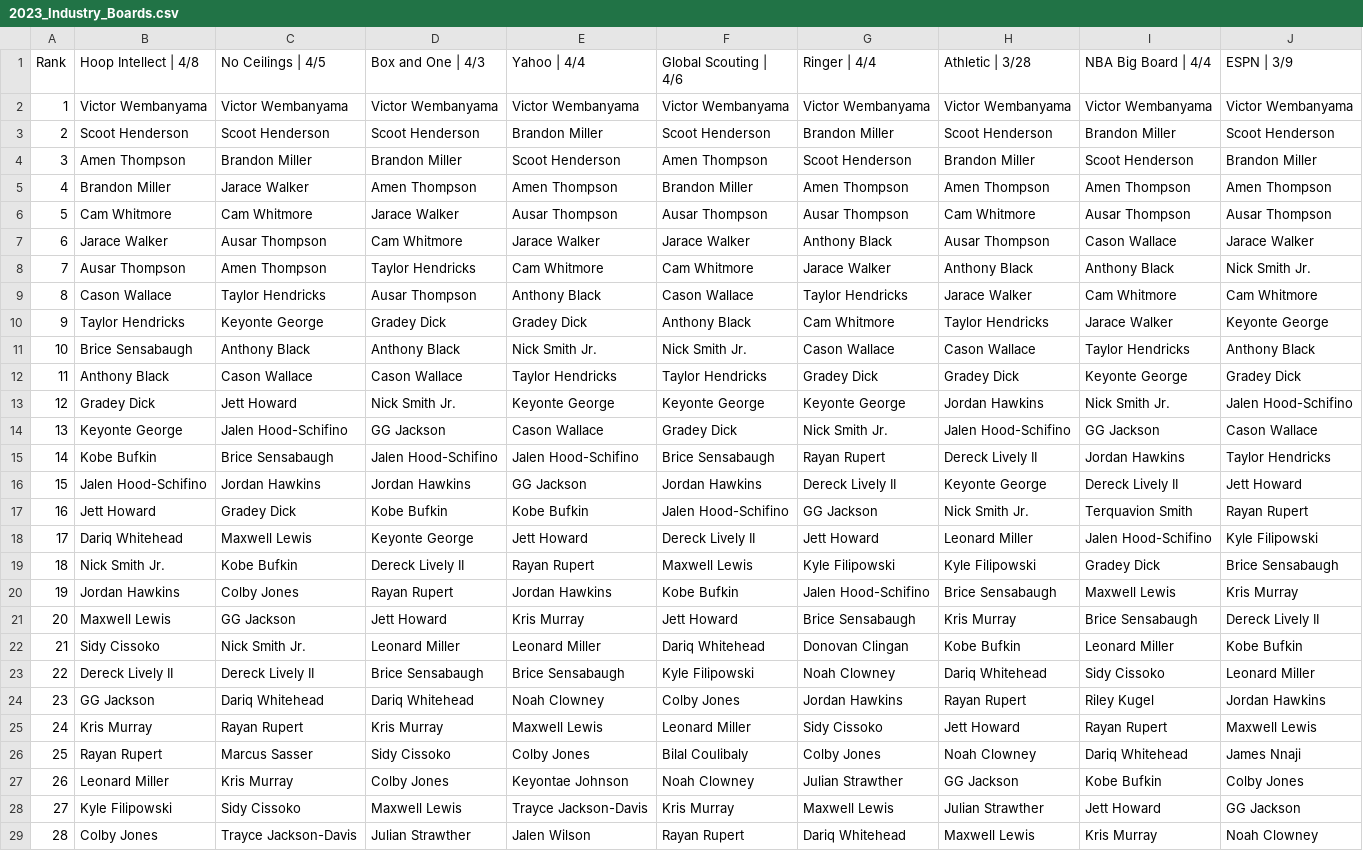
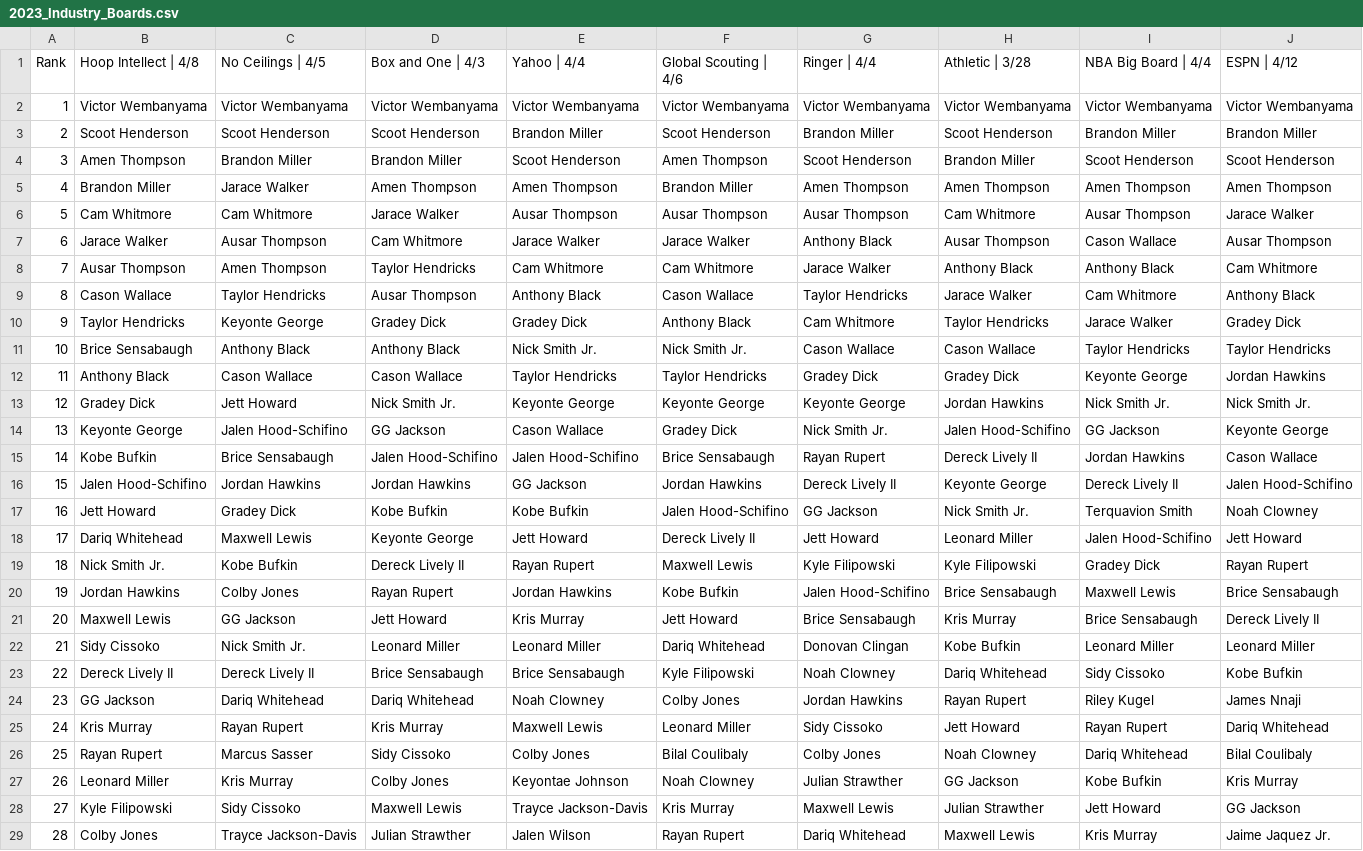
Before and after one commit to adambushman/basketball-data, a CSV file: draft/2023_Industry_Boards.csv, drawn as a sheet; only a part is shown; the diff covers the shown part only; the diff names each change by its address in the sheet, - before the commit and + after, or states it on an @@ line.

Commit message:
Updated with latest ESPN mock

```diff
--- a/draft/2023_Industry_Boards.csv
+++ b/draft/2023_Industry_Boards.csv
-J1: ESPN | 3/9
+J1: ESPN | 4/12
-J3 (ESPN | 4/12): Scoot Henderson
+J3 (ESPN | 4/12): Brandon Miller
-J4 (ESPN | 4/12): Brandon Miller
+J4 (ESPN | 4/12): Scoot Henderson
-J6 (ESPN | 4/12): Ausar Thompson
+J6 (ESPN | 4/12): Jarace Walker
-J7 (ESPN | 4/12): Jarace Walker
+J7 (ESPN | 4/12): Ausar Thompson
-J8 (ESPN | 4/12): Nick Smith Jr.
+J8 (ESPN | 4/12): Cam Whitmore
-J9 (ESPN | 4/12): Cam Whitmore
+J9 (ESPN | 4/12): Anthony Black
-J10 (ESPN | 4/12): Keyonte George
+J10 (ESPN | 4/12): Gradey Dick
-J11 (ESPN | 4/12): Anthony Black
+J11 (ESPN | 4/12): Taylor Hendricks
-J12 (ESPN | 4/12): Gradey Dick
+J12 (ESPN | 4/12): Jordan Hawkins
-J13 (ESPN | 4/12): Jalen Hood-Schifino
+J13 (ESPN | 4/12): Nick Smith Jr.
-J14 (ESPN | 4/12): Cason Wallace
+J14 (ESPN | 4/12): Keyonte George
-J15 (ESPN | 4/12): Taylor Hendricks
+J15 (ESPN | 4/12): Cason Wallace
-J16 (ESPN | 4/12): Jett Howard
+J16 (ESPN | 4/12): Jalen Hood-Schifino
-J17 (ESPN | 4/12): Rayan Rupert
+J17 (ESPN | 4/12): Noah Clowney
-J18 (ESPN | 4/12): Kyle Filipowski
+J18 (ESPN | 4/12): Jett Howard
-J19 (ESPN | 4/12): Brice Sensabaugh
+J19 (ESPN | 4/12): Rayan Rupert
-J20 (ESPN | 4/12): Kris Murray
+J20 (ESPN | 4/12): Brice Sensabaugh
-J22 (ESPN | 4/12): Kobe Bufkin
+J22 (ESPN | 4/12): Leonard Miller
-J23 (ESPN | 4/12): Leonard Miller
+J23 (ESPN | 4/12): Kobe Bufkin
-J24 (ESPN | 4/12): Jordan Hawkins
+J24 (ESPN | 4/12): James Nnaji
-J25 (ESPN | 4/12): Maxwell Lewis
+J25 (ESPN | 4/12): Dariq Whitehead
-J26 (ESPN | 4/12): James Nnaji
+J26 (ESPN | 4/12): Bilal Coulibaly
-J27 (ESPN | 4/12): Colby Jones
+J27 (ESPN | 4/12): Kris Murray
-J29 (ESPN | 4/12): Noah Clowney
+J29 (ESPN | 4/12): Jaime Jaquez Jr.
```
Also changed, not shown: 27 edited cells elsewhere in this file.
